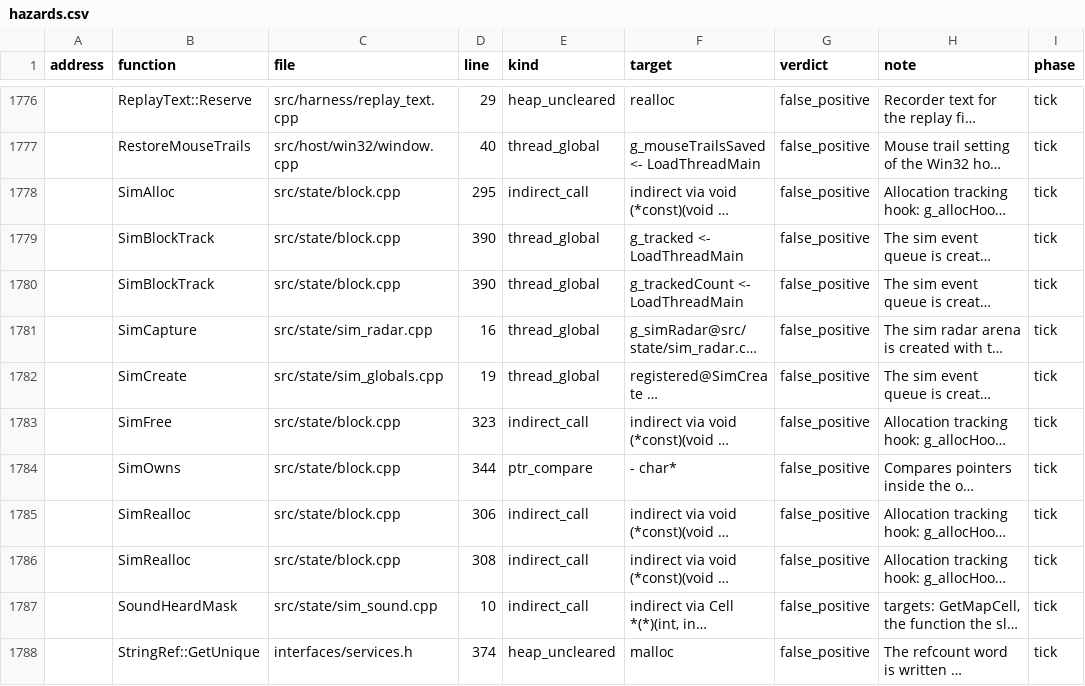
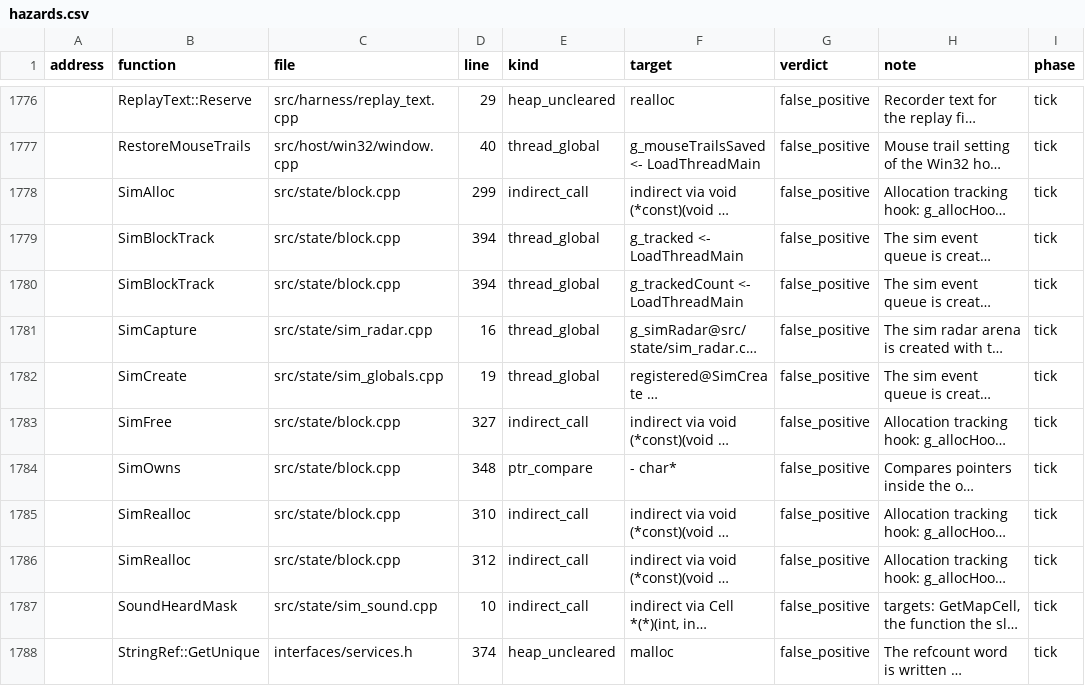
Before and after one commit to ozgb/byte-tactics-moddable, a CSV file: data/hazards.csv, drawn as a sheet; only a part is shown, gaps mark what is left out; long unchanged cells end in …; the diff names each change by its address in the sheet, - before the commit and + after, or states it on an @@ line.

```diff
--- a/data/hazards.csv
+++ b/data/hazards.csv
-D1778 (line): 295
+D1778 (line): 299
-D1779:D1780 (line): 390
+D1779:D1780 (line): 394
-D1783 (line): 323
+D1783 (line): 327
-D1784 (line): 344
+D1784 (line): 348
-D1785 (line): 306
+D1785 (line): 310
-D1786 (line): 308
+D1786 (line): 312
```
Also changed, not shown: data/coupling.csv, data/state_classes.csv, 3 other files.
